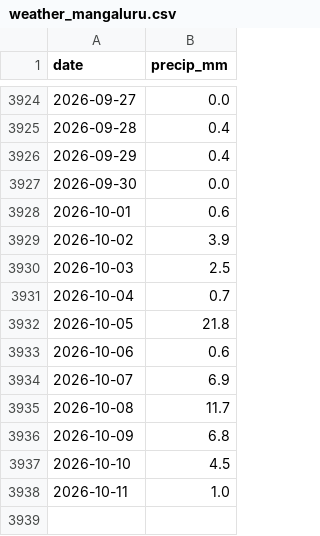
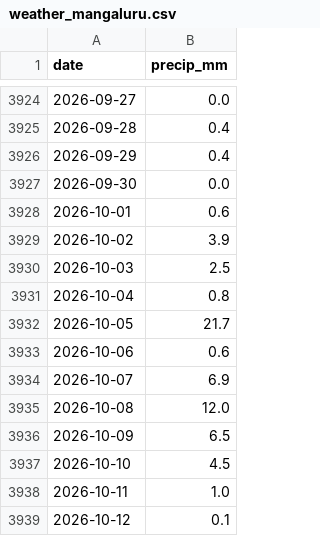
Before and after one commit to 3T3RN4TU5/price-forecasting, a CSV file: data/raw/weather_mangaluru.csv, drawn as a sheet; only a part is shown, gaps mark what is left out.

```diff
--- a/data/raw/weather_mangaluru.csv
+++ b/data/raw/weather_mangaluru.csv
@@ -3930,9 +3930,10 @@ date,precip_mm
 2026-10-03,2.5
-2026-10-04,0.7
-2026-10-05,21.8
+2026-10-04,0.8
+2026-10-05,21.7
 2026-10-06,0.6
 2026-10-07,6.9
-2026-10-08,11.7
-2026-10-09,6.8
+2026-10-08,12.0
+2026-10-09,6.5
 2026-10-10,4.5
 2026-10-11,1.0
+2026-10-12,0.1
```
Also changed, not shown: 1 other file.
